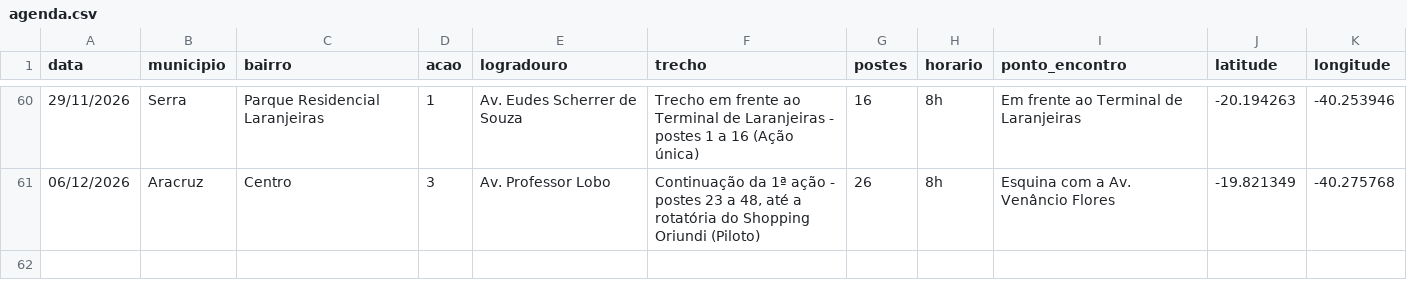
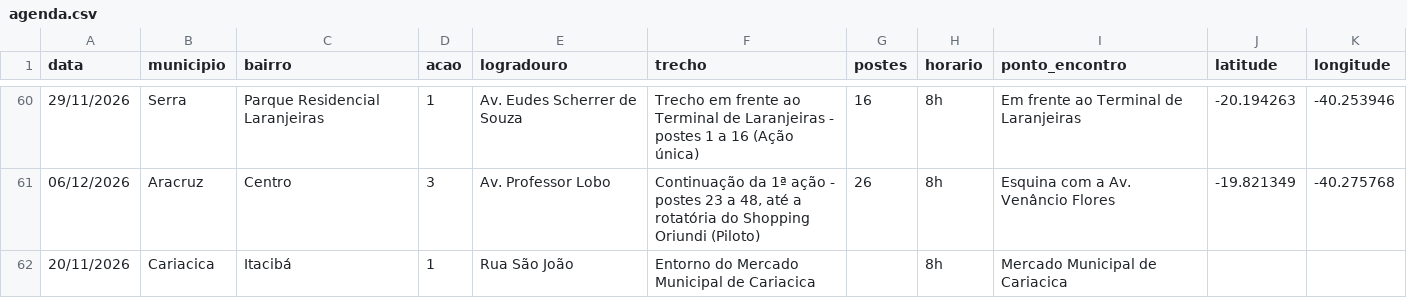
Before and after one commit to relatoriocompartilhamento-coder/agenda-higienizacao, a CSV file: agenda.csv, drawn as a sheet; only a part is shown, gaps mark what is left out; the diff names each change by its address in the sheet, - before the commit and + after, or states it on an @@ line.

Commit message:
Update agenda.csv

```diff
--- a/agenda.csv
+++ b/agenda.csv
+row 62: 20/11/2026 | Cariacica | Itacibá | 1 | Rua São João | Entorno do Mercado Municipal de Cariacica |  | 8h | Mercado Municipal de Cariacica
```
